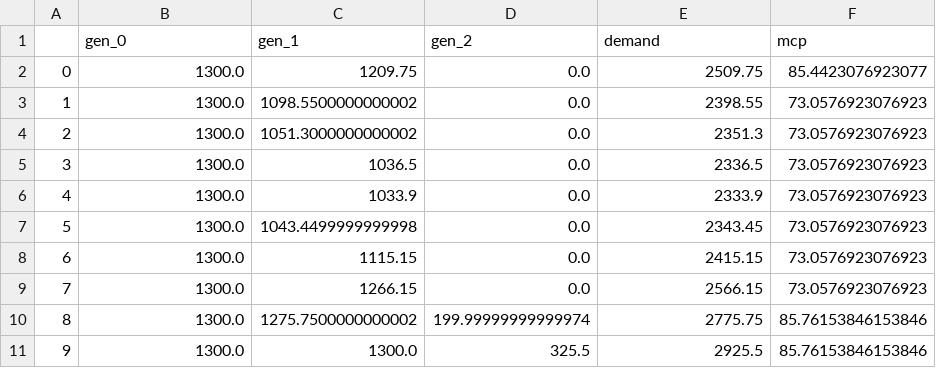
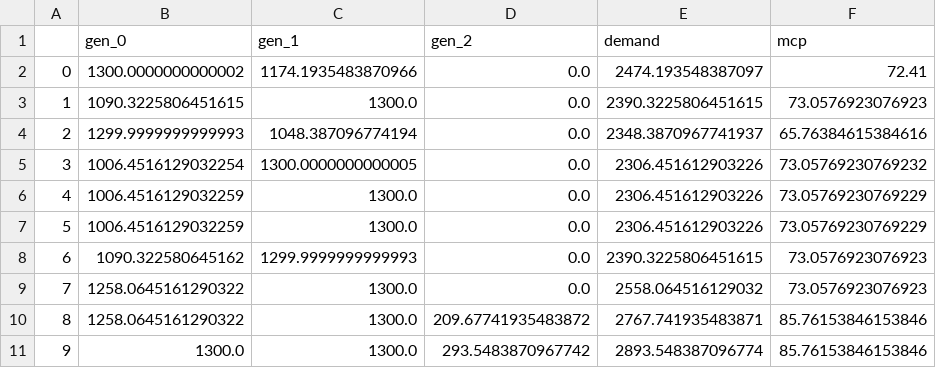
Before and after one commit to INATECH-CIG/bilevel_opt, a CSV file: outputs/Case_1/gen_0/main_df_1.csv, drawn as a sheet; only a part is shown; the diff covers the shown part only.

```diff
--- a/outputs/Case_1/gen_0/main_df_1.csv
+++ b/outputs/Case_1/gen_0/main_df_1.csv
@@ -1,11 +1,11 @@
 ,gen_0,gen_1,gen_2,demand,mcp
-0,1300.0,1209.75,0.0,2509.75,85.4423076923077
-1,1300.0,1098.5500000000002,0.0,2398.55,73.0576923076923
-2,1300.0,1051.3000000000002,0.0,2351.3,73.0576923076923
-3,1300.0,1036.5,0.0,2336.5,73.0576923076923
-4,1300.0,1033.9,0.0,2333.9,73.0576923076923
-5,1300.0,1043.4499999999998,0.0,2343.45,73.0576923076923
-6,1300.0,1115.15,0.0,2415.15,73.0576923076923
-7,1300.0,1266.15,0.0,2566.15,73.0576923076923
-8,1300.0,1275.7500000000002,199.99999999999974,2775.75,85.76153846153846
-9,1300.0,1300.0,325.5,2925.5,85.76153846153846
+0,1300.0000000000002,1174.1935483870966,0.0,2474.193548387097,72.41
+1,1090.3225806451615,1300.0,0.0,2390.3225806451615,73.0576923076923
+2,1299.9999999999993,1048.387096774194,0.0,2348.3870967741937,65.76384615384616
+3,1006.4516129032254,1300.0000000000005,0.0,2306.451612903226,73.05769230769232
+4,1006.4516129032259,1300.0,0.0,2306.451612903226,73.05769230769229
+5,1006.4516129032259,1300.0,0.0,2306.451612903226,73.05769230769229
+6,1090.322580645162,1299.9999999999993,0.0,2390.3225806451615,73.0576923076923
+7,1258.0645161290322,1300.0,0.0,2558.064516129032,73.0576923076923
+8,1258.0645161290322,1300.0,209.67741935483872,2767.741935483871,85.76153846153846
+9,1300.0,1300.0,293.5483870967742,2893.548387096774,85.76153846153846
```
Also changed, not shown: 42 edited cells elsewhere in this file, outputs/Case_1/gen_0/k_values_2.csv, outputs/Case_1/gen_0/main_df_2.csv, 9 other files.
